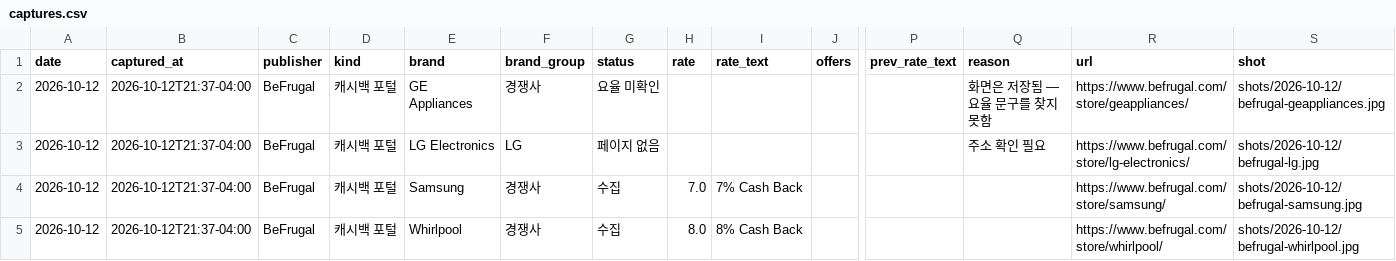
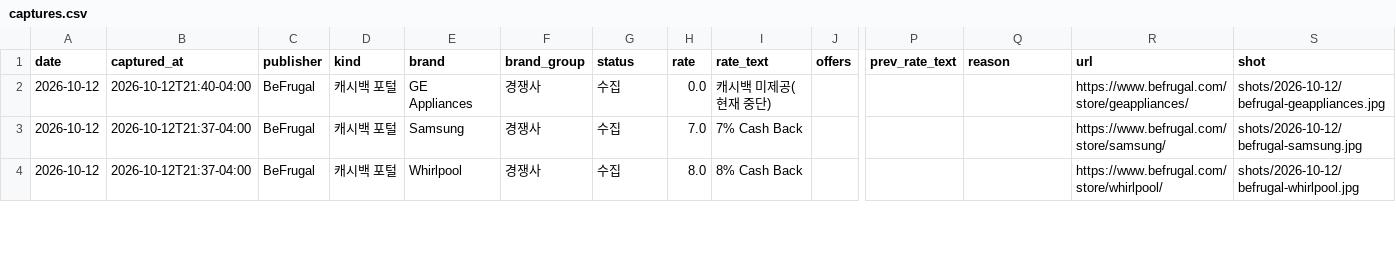
Before and after one commit to hazajous-code/affiliate-competitor-monitor, a CSV file: site/data/captures.csv, drawn as a sheet; only a part is shown, gaps mark what is left out; rows hold the shown columns only; the diff names each change by its address in the sheet, - before the commit and + after, or states it on an @@ line.

Commit message:
capture: 2026-10-12

```diff
--- a/site/data/captures.csv
+++ b/site/data/captures.csv
-B2 (captured_at): 2026-10-12T21:37-04:00
+B2 (captured_at): 2026-10-12T21:40-04:00
-G2 (status): 요율 미확인
+G2 (status): 수집
-H2 (rate): (empty)
+H2 (rate): 0.0
-I2 (rate_text): (empty)
+I2 (rate_text): 캐시백 미제공(현재 중단)
-Q2 (reason): 화면은 저장됨 — 요율 문구를 찾지 못함
+Q2 (reason): (empty)
-row 3: 2026-10-12 | 2026-10-12T21:37-04:00 | BeFrugal | 캐시백 포털 | LG Electronics | LG | 페이지 없음 |  |  |  |  | 주소 확인 필요 | https://www.befrugal.com/store/lg-electronics/ | shots/2026-10-12/befrugal-lg.jpg
```
Also changed, not shown: 2 other files.
